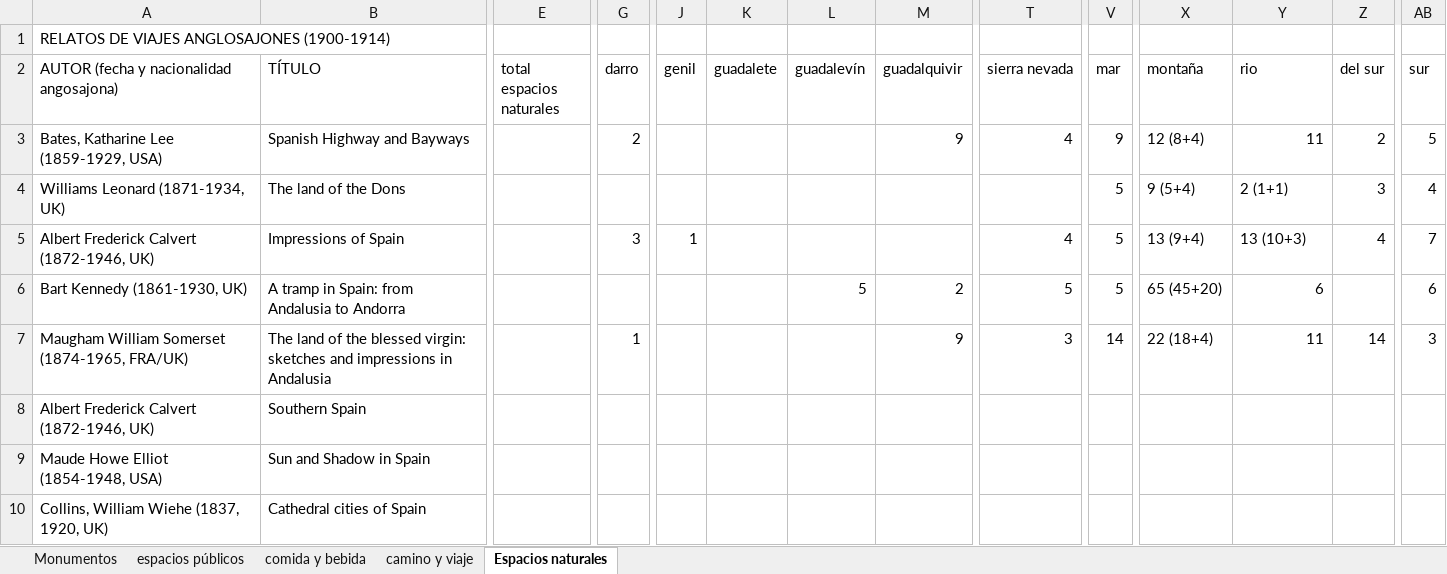
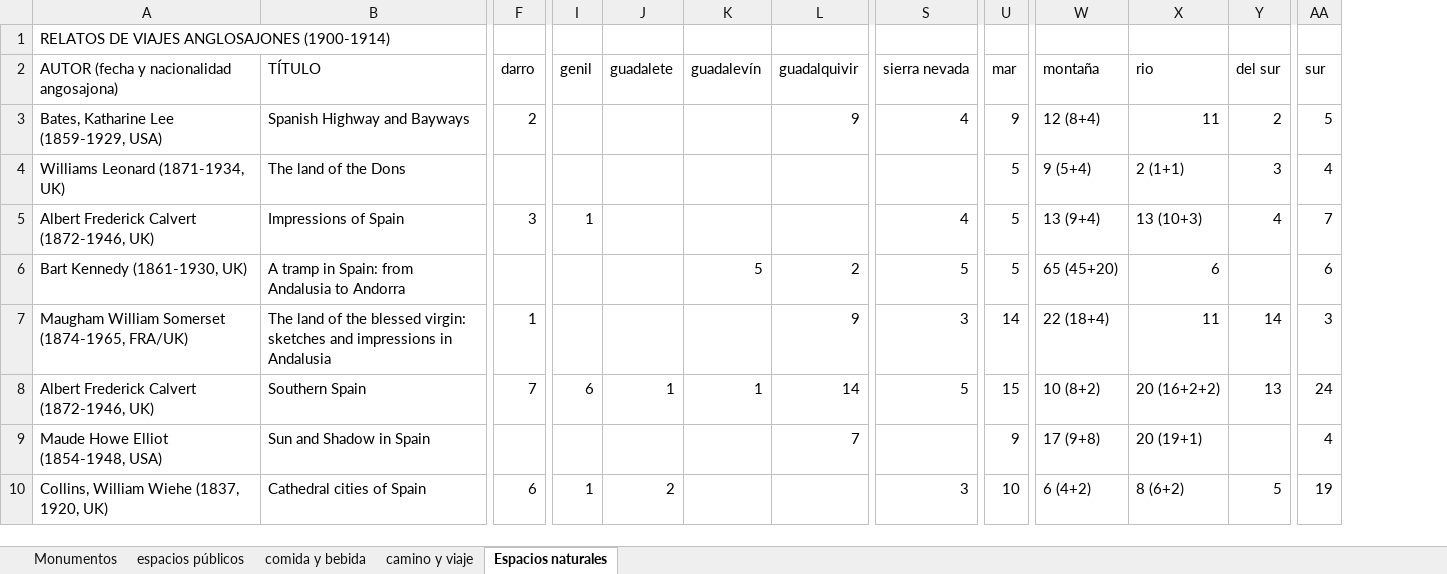
Before and after one commit to antonionavas22-ops/Andalucia_DesdeFuera, an Excel workbook: Relaciones totales libro-patrimonio/LIBRO PATRIMONIO MATERIAL.xlsx, sheet Espacios naturales, drawn as a sheet; only a part is shown, gaps mark what is left out; values as stored, in another font and other column widths than the file's, no cell formats; conditional formats not drawn; removed rows and columns are numbered as before the commit, all else as after; the diff covers the shown part only; the diff names each change by its address in the sheet, - before the commit and + after, or states it on an @@ line.

```diff
--- a/Relaciones totales libro-patrimonio/LIBRO PATRIMONIO MATERIAL.xlsx (sheet Espacios naturales)
+++ b/Relaciones totales libro-patrimonio/LIBRO PATRIMONIO MATERIAL.xlsx (sheet Espacios naturales)
-column E (total espacios naturales), empty
-F8 (darro): (empty)
+F8 (darro): 7
-I8 (genil): (empty)
+I8 (genil): 6
-J8 (guadalete): (empty)
+J8 (guadalete): 1
-K8 (guadalevín): (empty)
+K8 (guadalevín): 1
-L8 (guadalquivir): (empty)
+L8 (guadalquivir): 14
-S8 (sierra nevada): (empty)
+S8 (sierra nevada): 5
-U8 (mar): (empty)
+U8 (mar): 15
-W8 (montaña): (empty)
+W8 (montaña): 10 (8+2)
-X8 (rio): (empty)
+X8 (rio): 20 (16+2+2)
-Y8 (del sur): (empty)
+Y8 (del sur): 13
-AA8 (sur): (empty)
+AA8 (sur): 24
-L9 (guadalquivir): (empty)
+L9 (guadalquivir): 7
-U9 (mar): (empty)
+U9 (mar): 9
-W9 (montaña): (empty)
+W9 (montaña): 17 (9+8)
-X9 (rio): (empty)
+X9 (rio): 20 (19+1)
-AA9 (sur): (empty)
+AA9 (sur): 4
-F10 (darro): (empty)
+F10 (darro): 6
-I10 (genil): (empty)
+I10 (genil): 1
-J10 (guadalete): (empty)
+J10 (guadalete): 2
-S10 (sierra nevada): (empty)
+S10 (sierra nevada): 3
-U10 (mar): (empty)
+U10 (mar): 10
-W10 (montaña): (empty)
+W10 (montaña): 6 (4+2)
-X10 (rio): (empty)
+X10 (rio): 8 (6+2)
-Y10 (del sur): (empty)
+Y10 (del sur): 5
-AA10 (sur): (empty)
+AA10 (sur): 19
```
Also changed, not shown: 31 edited cells elsewhere in this sheet, sheet Monumentos, sheet espacios públicos, sheet comida y bebida, sheet camino y viaje, cell formats.
